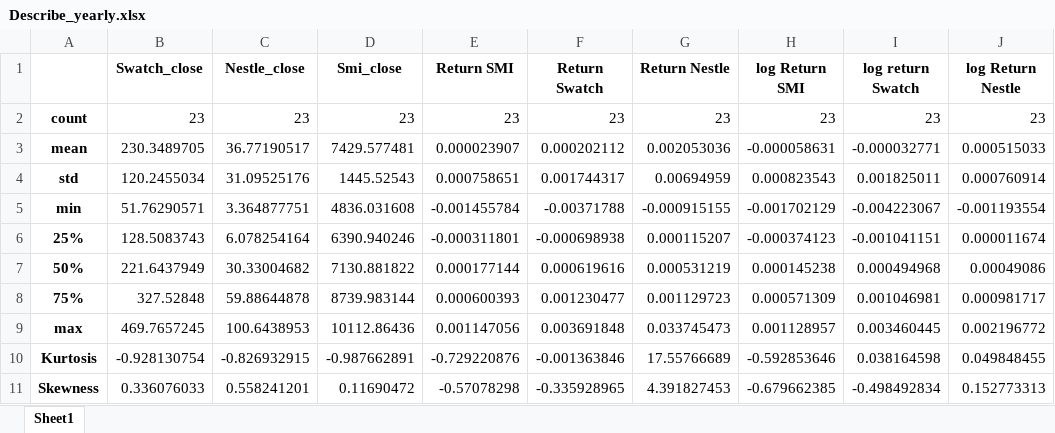
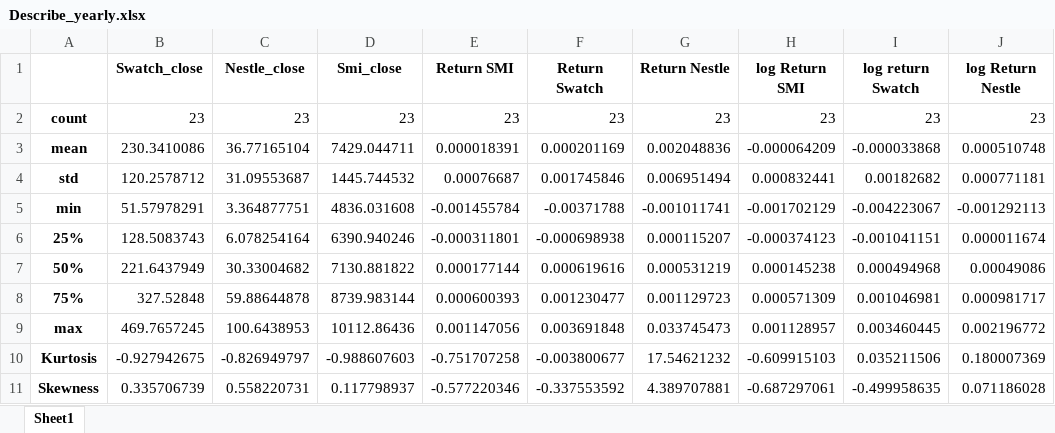
Before and after one commit to benturbe/ECONFIN_MTH_ASSIGN2, an Excel workbook: table/Describe_yearly.xlsx, sheet Sheet1, drawn as a sheet; values as stored, in another font and other column widths than the file's, no borders; the diff names each change by its address in the sheet, - before the commit and + after, or states it on an @@ line.

```diff
--- a/table/Describe_yearly.xlsx (sheet Sheet1)
+++ b/table/Describe_yearly.xlsx (sheet Sheet1)
-B3 (Swatch_close): 230.3489705
+B3 (Swatch_close): 230.3410086
-C3 (Nestle_close): 36.77190517
+C3 (Nestle_close): 36.77165104
-D3 (Smi_close): 7429.577481
+D3 (Smi_close): 7429.044711
-E3 (Return SMI): 0.000023907
+E3 (Return SMI): 0.000018391
-F3 (Return Swatch): 0.000202112
+F3 (Return Swatch): 0.000201169
-G3 (Return Nestle): 0.002053036
+G3 (Return Nestle): 0.002048836
-H3 (log Return SMI): -0.000058631
+H3 (log Return SMI): -0.000064209
-I3 (log return Swatch): -0.000032771
+I3 (log return Swatch): -0.000033868
-J3 (log Return Nestle): 0.000515033
+J3 (log Return Nestle): 0.000510748
-B4 (Swatch_close): 120.2455034
+B4 (Swatch_close): 120.2578712
-C4 (Nestle_close): 31.09525176
+C4 (Nestle_close): 31.09553687
-D4 (Smi_close): 1445.52543
+D4 (Smi_close): 1445.744532
-E4 (Return SMI): 0.000758651
+E4 (Return SMI): 0.00076687
-F4 (Return Swatch): 0.001744317
+F4 (Return Swatch): 0.001745846
-G4 (Return Nestle): 0.00694959
+G4 (Return Nestle): 0.006951494
-H4 (log Return SMI): 0.000823543
+H4 (log Return SMI): 0.000832441
-I4 (log return Swatch): 0.001825011
+I4 (log return Swatch): 0.00182682
-J4 (log Return Nestle): 0.000760914
+J4 (log Return Nestle): 0.000771181
-B5 (Swatch_close): 51.76290571
+B5 (Swatch_close): 51.57978291
-G5 (Return Nestle): -0.000915155
+G5 (Return Nestle): -0.001011741
-J5 (log Return Nestle): -0.001193554
+J5 (log Return Nestle): -0.001292113
-B10 (Swatch_close): -0.928130754
+B10 (Swatch_close): -0.927942675
-C10 (Nestle_close): -0.826932915
+C10 (Nestle_close): -0.826949797
-D10 (Smi_close): -0.987662891
+D10 (Smi_close): -0.988607603
-E10 (Return SMI): -0.729220876
+E10 (Return SMI): -0.751707258
-F10 (Return Swatch): -0.001363846
+F10 (Return Swatch): -0.003800677
-G10 (Return Nestle): 17.55766689
+G10 (Return Nestle): 17.54621232
-H10 (log Return SMI): -0.592853646
+H10 (log Return SMI): -0.609915103
-I10 (log return Swatch): 0.038164598
+I10 (log return Swatch): 0.035211506
-J10 (log Return Nestle): 0.049848455
+J10 (log Return Nestle): 0.180007369
-B11 (Swatch_close): 0.336076033
+B11 (Swatch_close): 0.335706739
-C11 (Nestle_close): 0.558241201
+C11 (Nestle_close): 0.558220731
-D11 (Smi_close): 0.11690472
+D11 (Smi_close): 0.117798937
-E11 (Return SMI): -0.57078298
+E11 (Return SMI): -0.577220346
-F11 (Return Swatch): -0.335928965
+F11 (Return Swatch): -0.337553592
-G11 (Return Nestle): 4.391827453
+G11 (Return Nestle): 4.389707881
-H11 (log Return SMI): -0.679662385
+H11 (log Return SMI): -0.687297061
-I11 (log return Swatch): -0.498492834
+I11 (log return Swatch): -0.499958635
-J11 (log Return Nestle): 0.152773313
+J11 (log Return Nestle): 0.071186028
```
Also changed, not shown: table/Describe_daily.xlsx, 20 other files.
